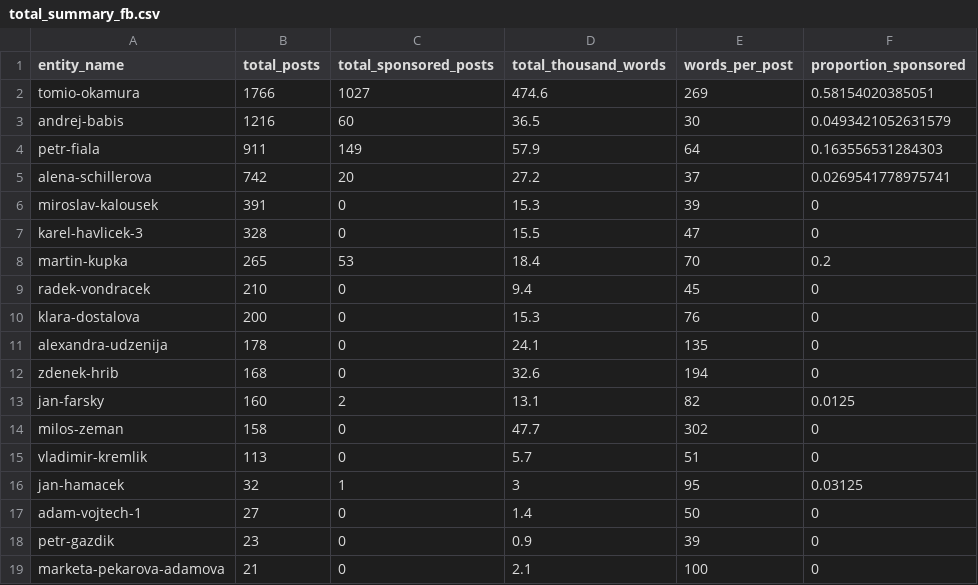
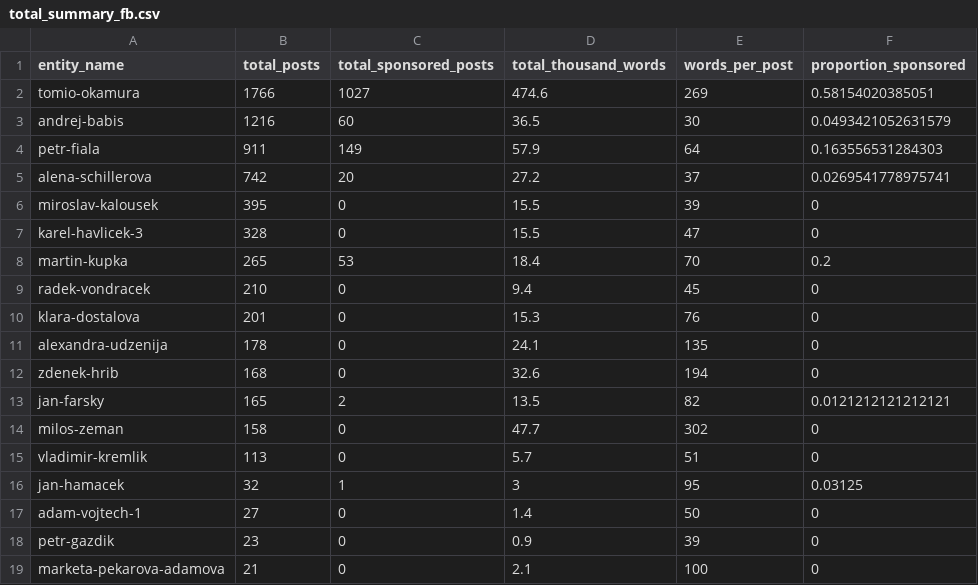
Before and after one commit to opop999/election_monitoring_social_media_communication, a CSV file: data/summary_tables/total_summary_fb.csv, drawn as a sheet.

```diff
--- a/data/summary_tables/total_summary_fb.csv
+++ b/data/summary_tables/total_summary_fb.csv
@@ -5,3 +5,3 @@ petr-fiala,911,149,57.9,64,0.163556531284303
 alena-schillerova,742,20,27.2,37,0.0269541778975741
-miroslav-kalousek,391,0,15.3,39,0
+miroslav-kalousek,395,0,15.5,39,0
 karel-havlicek-3,328,0,15.5,47,0
@@ -9,6 +9,6 @@ martin-kupka,265,53,18.4,70,0.2
 radek-vondracek,210,0,9.4,45,0
-klara-dostalova,200,0,15.3,76,0
+klara-dostalova,201,0,15.3,76,0
 alexandra-udzenija,178,0,24.1,135,0
 zdenek-hrib,168,0,32.6,194,0
-jan-farsky,160,2,13.1,82,0.0125
+jan-farsky,165,2,13.5,82,0.0121212121212121
 milos-zeman,158,0,47.7,302,0
```
Also changed, not shown: data/summary_tables/time_summary_fb.csv, data/summary_tables/time_summary_tw.csv, 34 other files.
